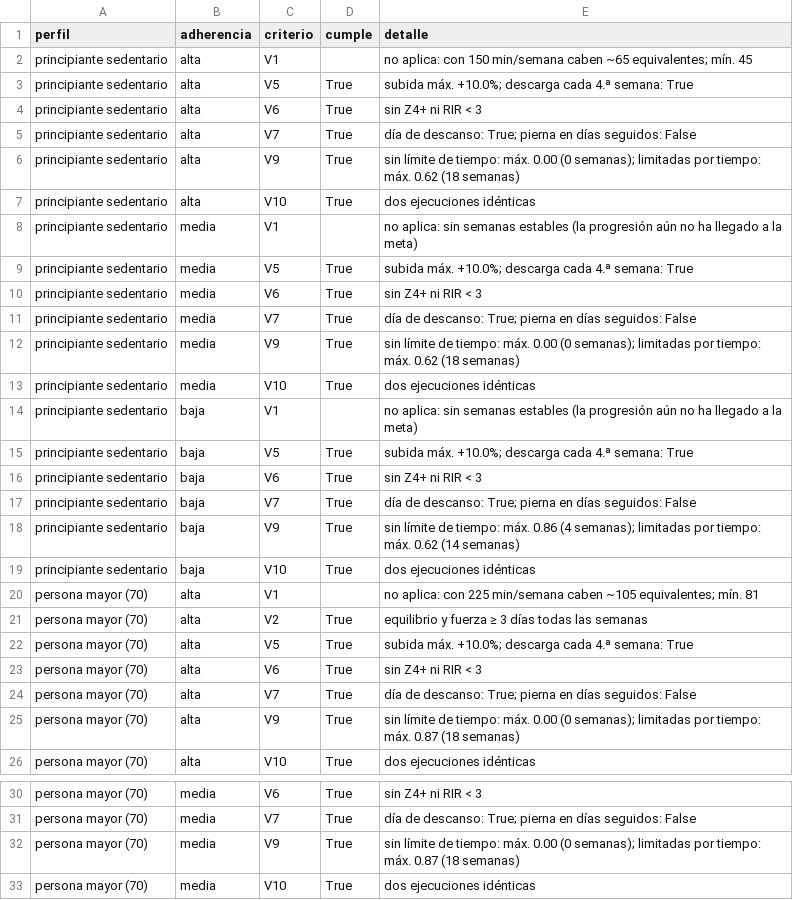
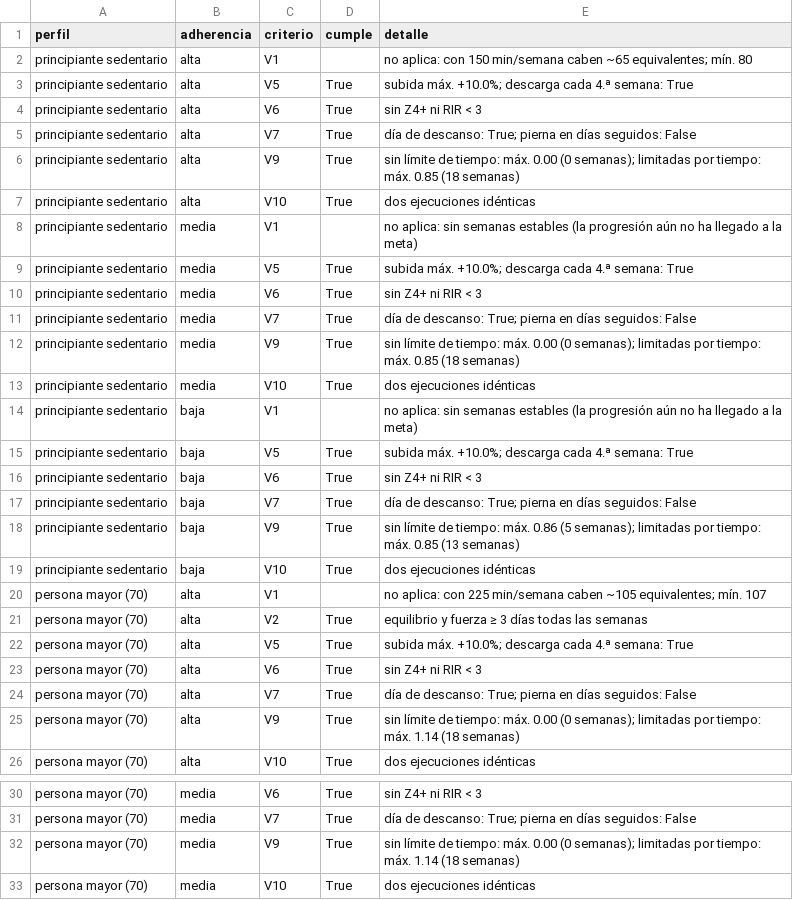
Before and after one commit to Mrclusterman/trainsync, a CSV file: docs/proyecto/validacion/resultados.csv, drawn as a sheet; only a part is shown, gaps mark what is left out; the diff covers the shown part only.

Commit message:
fix: planes coherentes con las preferencias del perfil (días, minutos, deportes y fuerza en el modo carrera; nunca quitar un día sin llegar al suelo)

```diff
--- a/docs/proyecto/validacion/resultados.csv
+++ b/docs/proyecto/validacion/resultados.csv
@@ -1,3 +1,3 @@
 perfil,adherencia,criterio,cumple,detalle
-principiante sedentario,alta,V1,,no aplica: con 150 min/semana caben ~65 equivalentes; mín. 45
+principiante sedentario,alta,V1,,no aplica: con 150 min/semana caben ~65 equivalentes; mín. 80
 principiante sedentario,alta,V5,True,subida máx. +10.0%; descarga cada 4.ª semana: True
@@ -5,3 +5,3 @@ principiante sedentario,alta,V6,True,sin Z4+ ni RIR < 3
 principiante sedentario,alta,V7,True,día de descanso: True; pierna en días seguidos: False
-principiante sedentario,alta,V9,True,sin límite de tiempo: máx. 0.00 (0 semanas); limitadas por tiempo: máx. 0.62 (18 semanas)
+principiante sedentario,alta,V9,True,sin límite de tiempo: máx. 0.00 (0 semanas); limitadas por tiempo: máx. 0.85 (18 semanas)
 principiante sedentario,alta,V10,True,dos ejecuciones idénticas
@@ -11,3 +11,3 @@ principiante sedentario,media,V6,True,sin Z4+ ni RIR < 3
 principiante sedentario,media,V7,True,día de descanso: True; pierna en días seguidos: False
-principiante sedentario,media,V9,True,sin límite de tiempo: máx. 0.00 (0 semanas); limitadas por tiempo: máx. 0.62 (18 semanas)
+principiante sedentario,media,V9,True,sin límite de tiempo: máx. 0.00 (0 semanas); limitadas por tiempo: máx. 0.85 (18 semanas)
 principiante sedentario,media,V10,True,dos ejecuciones idénticas
@@ -17,5 +17,5 @@ principiante sedentario,baja,V6,True,sin Z4+ ni RIR < 3
 principiante sedentario,baja,V7,True,día de descanso: True; pierna en días seguidos: False
-principiante sedentario,baja,V9,True,sin límite de tiempo: máx. 0.86 (4 semanas); limitadas por tiempo: máx. 0.62 (14 semanas)
+principiante sedentario,baja,V9,True,sin límite de tiempo: máx. 0.86 (5 semanas); limitadas por tiempo: máx. 0.85 (13 semanas)
 principiante sedentario,baja,V10,True,dos ejecuciones idénticas
-persona mayor (70),alta,V1,,no aplica: con 225 min/semana caben ~105 equivalentes; mín. 81
+persona mayor (70),alta,V1,,no aplica: con 225 min/semana caben ~105 equivalentes; mín. 107
 persona mayor (70),alta,V2,True,equilibrio y fuerza ≥ 3 días todas las semanas
@@ -24,3 +24,3 @@ persona mayor (70),alta,V6,True,sin Z4+ ni RIR < 3
 persona mayor (70),alta,V7,True,día de descanso: True; pierna en días seguidos: False
-persona mayor (70),alta,V9,True,sin límite de tiempo: máx. 0.00 (0 semanas); limitadas por tiempo: máx. 0.87 (18 semanas)
+persona mayor (70),alta,V9,True,sin límite de tiempo: máx. 0.00 (0 semanas); limitadas por tiempo: máx. 1.14 (18 semanas)
 persona mayor (70),alta,V10,True,dos ejecuciones idénticas
@@ -31,3 +31,3 @@ persona mayor (70),media,V6,True,sin Z4+ ni RIR < 3
 persona mayor (70),media,V7,True,día de descanso: True; pierna en días seguidos: False
-persona mayor (70),media,V9,True,sin límite de tiempo: máx. 0.00 (0 semanas); limitadas por tiempo: máx. 0.87 (18 semanas)
+persona mayor (70),media,V9,True,sin límite de tiempo: máx. 0.00 (0 semanas); limitadas por tiempo: máx. 1.14 (18 semanas)
 persona mayor (70),media,V10,True,dos ejecuciones idénticas
```
Also changed, not shown: 1 edited cell elsewhere in this file, 11 other files.
